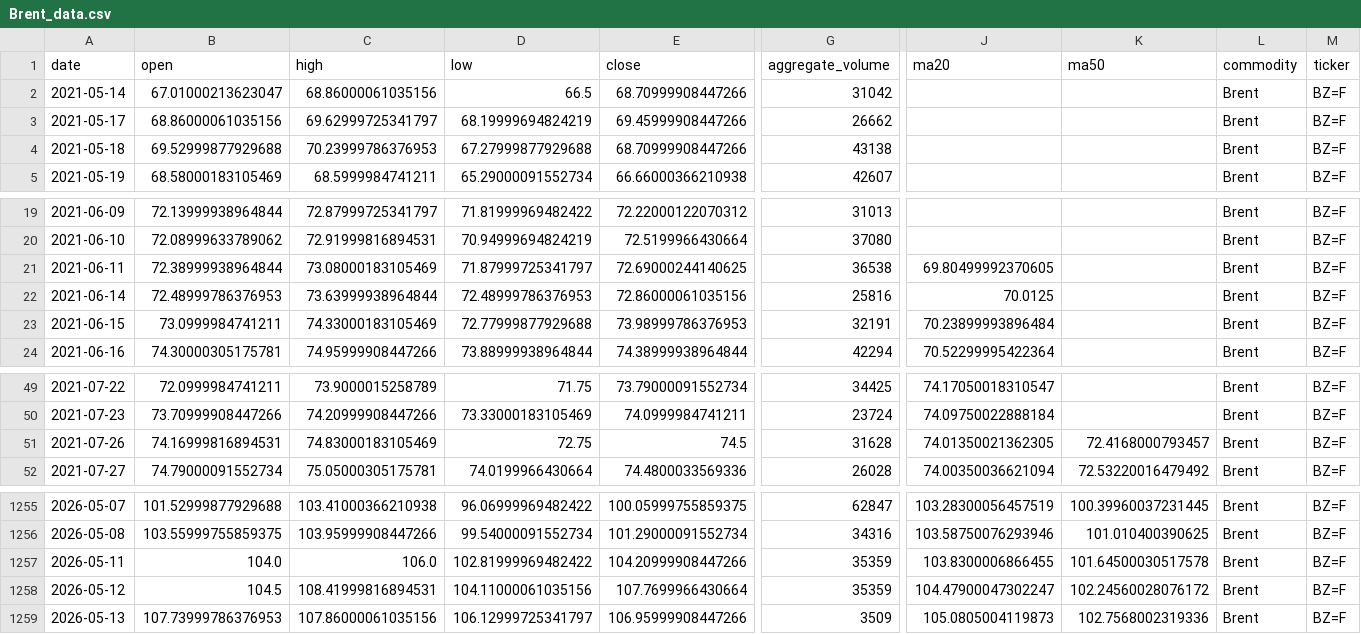
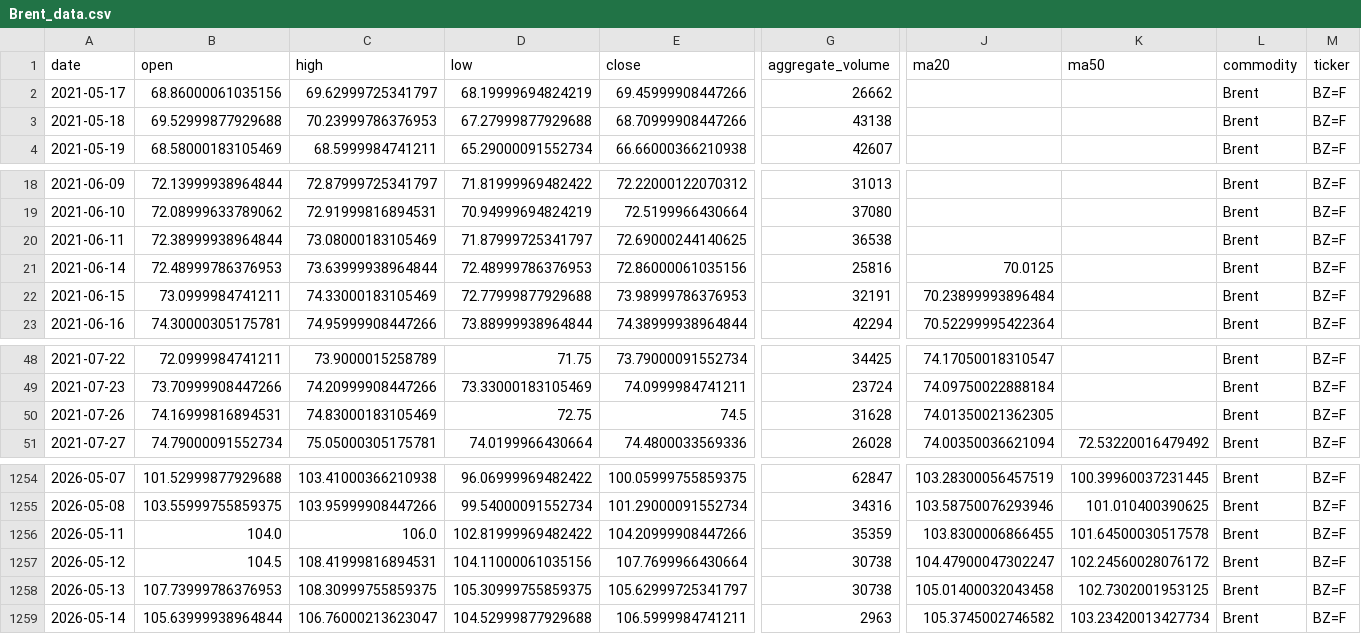
Before and after one commit to jjch1986/price-chart-site, a CSV file: data/Brent_data.csv, drawn as a sheet; only a part is shown, gaps mark what is left out; removed rows and columns are numbered as before the commit, all else as after; rows hold the shown columns only; the diff names each change by its address in the sheet, - before the commit and + after, or states it on an @@ line.

```diff
--- a/data/Brent_data.csv
+++ b/data/Brent_data.csv
-row 2: 2021-05-14 | 67.01000213623047 | 68.86000061035156 | 66.5 | 68.70999908447266 | 31042 |  |  | Brent | BZ=F
-J20 (ma20): 69.80499992370605
+J20 (ma20): (empty)
-K50 (ma50): 72.4168000793457
+K50 (ma50): (empty)
-G1257 (aggregate_volume): 35359
+G1257 (aggregate_volume): 30738
-C1258 (high): 107.86000061035156
+C1258 (high): 108.30999755859375
-D1258 (low): 106.12999725341797
+D1258 (low): 105.30999755859375
-E1258 (close): 106.95999908447266
+E1258 (close): 105.62999725341797
-G1258 (aggregate_volume): 3509
+G1258 (aggregate_volume): 30738
-J1258 (ma20): 105.0805004119873
+J1258 (ma20): 105.01400032043458
-K1258 (ma50): 102.7568002319336
+K1258 (ma50): 102.7302001953125
+row 1259: 2026-05-14 | 105.63999938964844 | 106.76000213623047 | 104.52999877929688 | 106.5999984741211 | 2963 | 105.3745002746582 | 103.23420013427734 | Brent | BZ=F
```
Also changed, not shown: data/Bitcoin_data.csv, data/Iron_Ore_data.csv, 21 other files.
